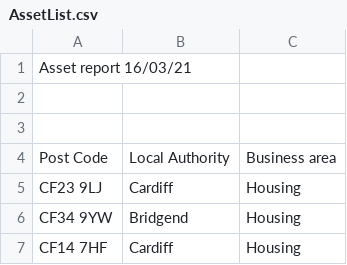
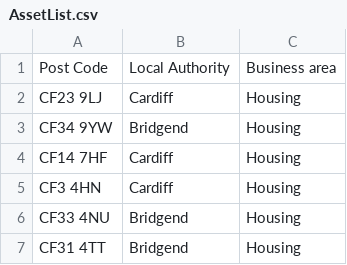
Before and after one commit to AbdulMiah/Hafod-Data, a CSV file: asset-files/AssetList.csv, drawn as a sheet; only a part is shown; the shorter side is filled out with more unchanged rows; the diff names each change by its address in the sheet, - before the commit and + after, or states it on an @@ line.

Commit message:
Issue #25: Peer Programming with Archie. Created route in server that stores all the data from csv file Hafod provided into database table 'locations'

```diff
--- a/asset-files/AssetList.csv
+++ b/asset-files/AssetList.csv
-row 1: Asset report 16/03/21
-row 2: (empty)
-row 3: (empty)
```
Also changed, not shown: 2 other files.
